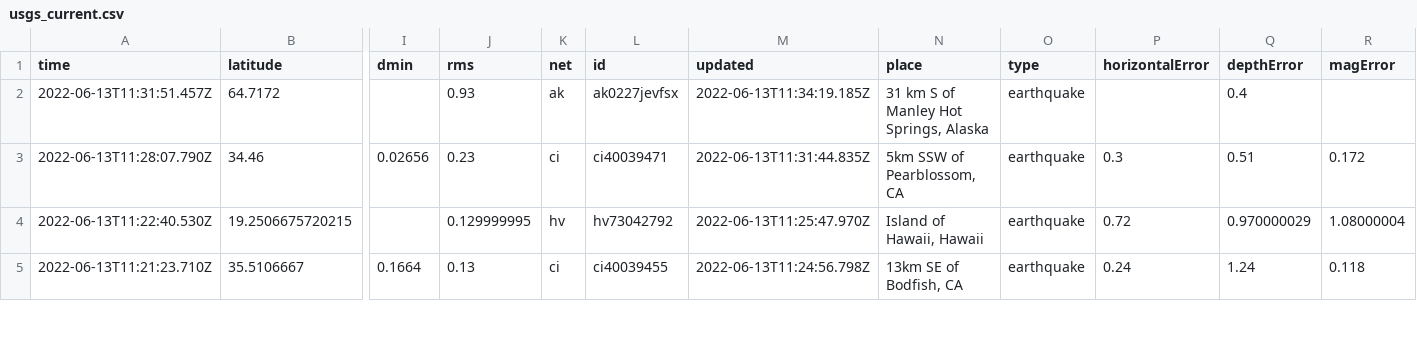
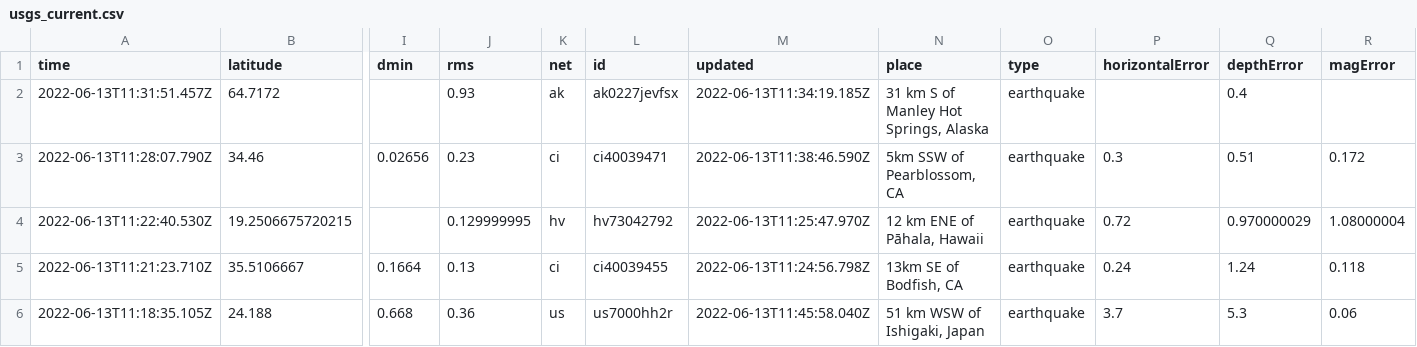
Before and after one commit to kmadden71/my-data-robot, a CSV file: usgs_current.csv, drawn as a sheet; only a part is shown, gaps mark what is left out; rows hold the shown columns only; the diff covers the shown part only; the diff names each change by its address in the sheet, - before the commit and + after, or states it on an @@ line.

```diff
--- a/usgs_current.csv
+++ b/usgs_current.csv
-M3 (updated): 2022-06-13T11:31:44.835Z
+M3 (updated): 2022-06-13T11:38:46.590Z
-N4 (place): Island of Hawaii, Hawaii
+N4 (place): 12 km ENE of Pāhala, Hawaii
+row 6: 2022-06-13T11:18:35.105Z | 24.188 | 0.668 | 0.36 | us | us7000hh2r | 2022-06-13T11:45:58.040Z | 51 km WSW of Ishigaki, Japan | earthquake | 3.7 | 5.3 | 0.06
```
Also changed, not shown: 1 added row, 2 removed rows and 8 edited cells elsewhere in this file.
